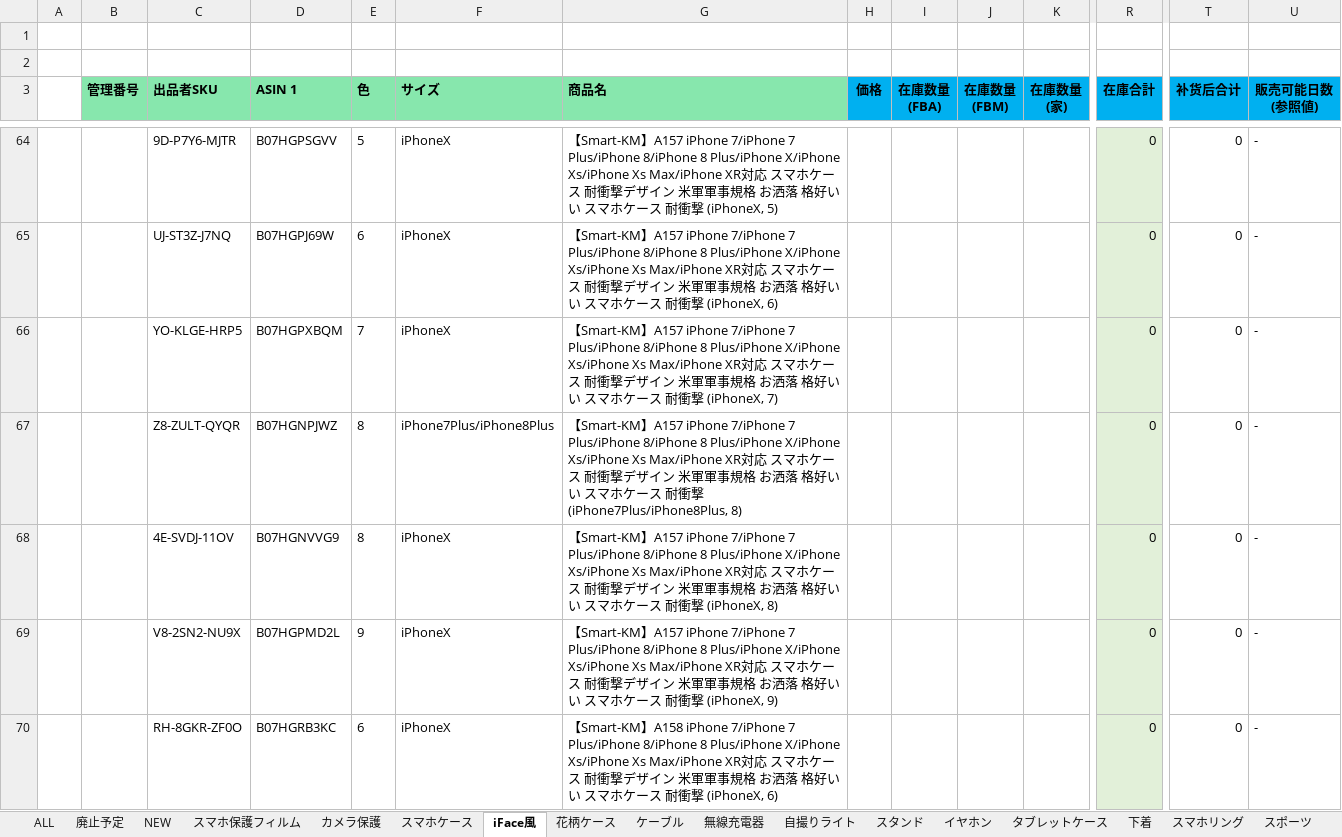
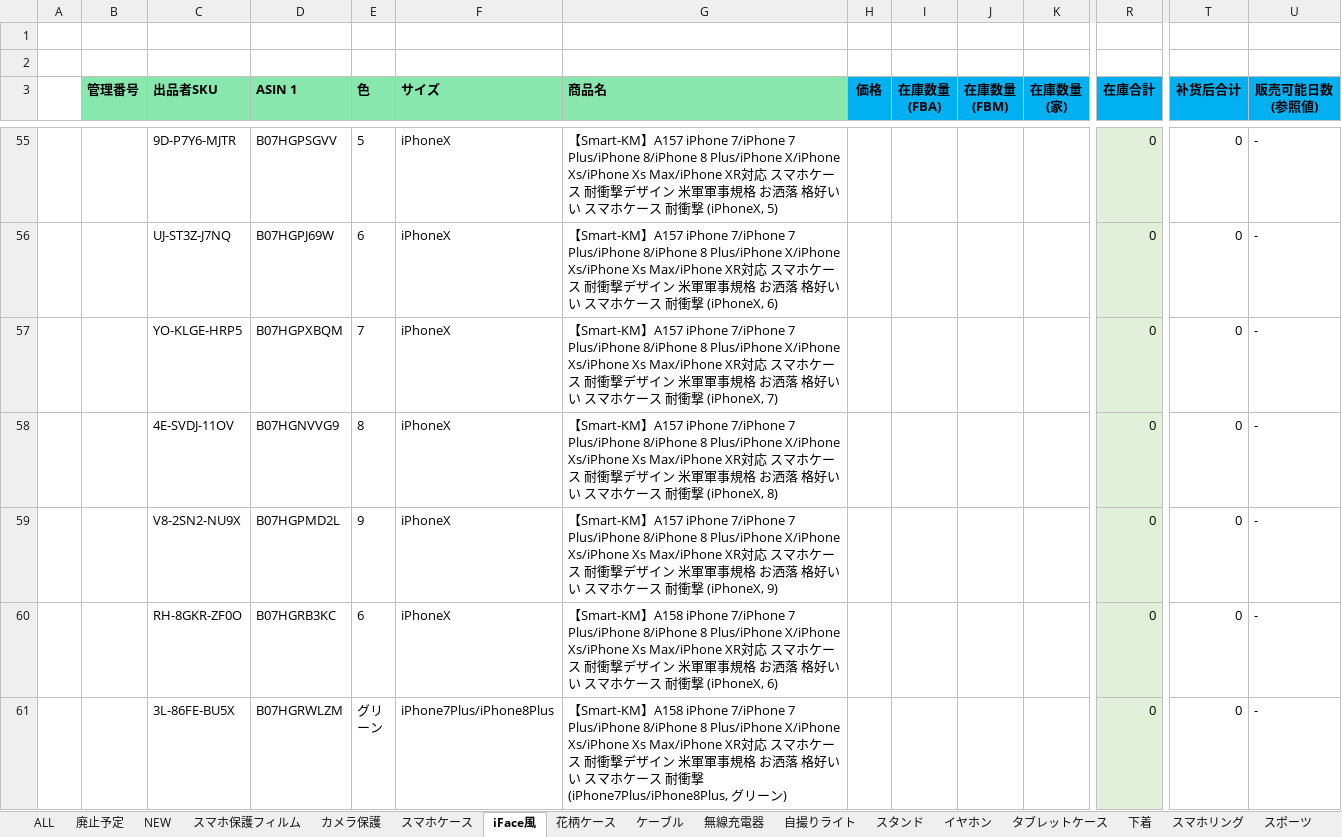
Before and after one commit to brussliu/smartinfo, an Excel workbook: WEB-INF/efw/storage/templates/output_stock_smartkm.xlsx, sheet iFace風, drawn as a sheet; only a part is shown, gaps mark what is left out; the shorter side is filled out with more unchanged rows; values as stored, in another font and other column widths than the file's, no borders; conditional formats not drawn; rows hold the shown columns only; the diff covers the shown part only; the diff names each change by its address in the sheet, - before the commit and + after, or states it on an @@ line.

```diff
--- a/WEB-INF/efw/storage/templates/output_stock_smartkm.xlsx (sheet iFace風)
+++ b/WEB-INF/efw/storage/templates/output_stock_smartkm.xlsx (sheet iFace風)
-row 67:  |  | Z8-ZULT-QYQR | B07HGNPJWZ | 8 | iPhone7Plus/iPhone8Plus | 【Smart-KM】A157 iPhone 7/iPhone 7 Plus/iPhone 8/iPhone 8 Plus/iPhone X/iPhone Xs/iPhone Xs Max/iPhone XR対応 スマホケース 耐衝撃デザイン 米軍軍事規格 お洒落 格好いい スマホケース 耐衝撃 (iPhone7Plus/iPhone8Plus, 8) |  |  |  |  | 0 | 0 | -
```
Also changed, not shown: 14 removed rows elsewhere in this sheet, sheet 花柄ケース, sheet スマホケース, sheet スポーツ, sheet 下着, sheet ケーブル, sheet イヤホン, formulas that keep their value.
